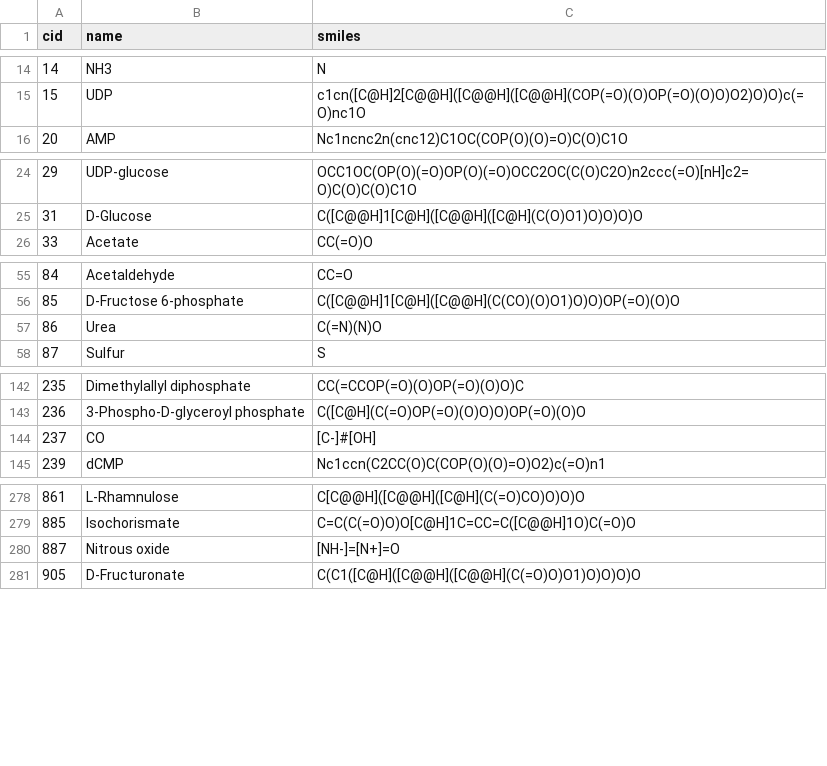
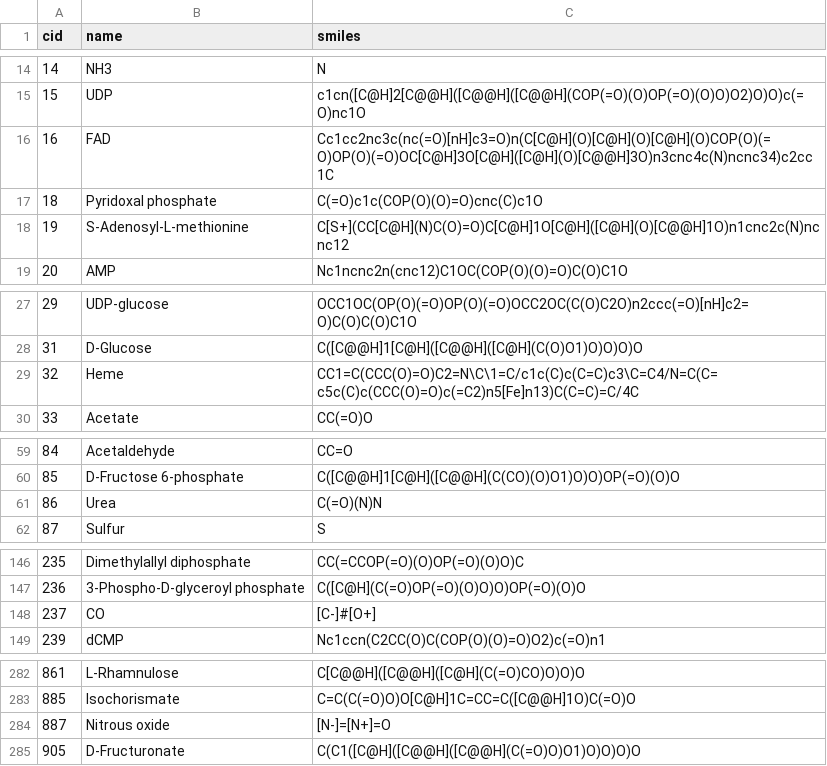
Before and after one commit to eladnoor/milo-lab, a CSV file: trunk/data/kegg/smiles.csv, drawn as a sheet; only a part is shown, gaps mark what is left out.

```diff
--- a/trunk/data/kegg/smiles.csv
+++ b/trunk/data/kegg/smiles.csv
@@ -15,2 +15,5 @@ cid,name,smiles
 15,UDP,c1cn([C@H]2[C@@H]([C@@H]([C@@H](COP(=O)(O)OP(=O)(O)O)O2)O)O)c(=O)nc1O
+16,FAD,Cc1cc2nc3c(nc(=O)[nH]c3=O)n(C[C@H](O)[C@H](O)[C@H](O)COP(O)(=O)OP(O)(=O)OC[C@H]3O[C@H]([C@H](O)[C@@H]3O)n3cnc4c(N)ncnc34)c2cc1C
+18,Pyridoxal phosphate,C(=O)c1c(COP(O)(O)=O)cnc(C)c1O
+19,S-Adenosyl-L-methionine,C[S+](CC[C@H](N)C(O)=O)C[C@H]1O[C@H]([C@H](O)[C@@H]1O)n1cnc2c(N)ncnc12
 20,AMP,Nc1ncnc2n(cnc12)C1OC(COP(O)(O)=O)C(O)C1O
@@ -25,2 +28,3 @@ cid,name,smiles
 31,D-Glucose,C([C@@H]1[C@H]([C@@H]([C@H](C(O)O1)O)O)O)O
+32,Heme,CC1=C(CCC(O)=O)C2=N\C\1=C/c1c(C)c(C=C)c3\C=C4/N=C(C=c5c(C)c(CCC(O)=O)c(=C2)n5[Fe]n13)C(C=C)=C/4C
 33,Acetate,CC(=O)O
@@ -56,3 +60,3 @@ cid,name,smiles
 85,D-Fructose 6-phosphate,C([C@@H]1[C@H]([C@@H](C(CO)(O)O1)O)O)OP(=O)(O)O
-86,Urea,C(=N)(N)O
+86,Urea,C(=O)(N)N
 87,Sulfur,S
@@ -143,3 +147,3 @@ cid,name,smiles
 236,3-Phospho-D-glyceroyl phosphate,C([C@H](C(=O)OP(=O)(O)O)O)OP(=O)(O)O
-237,CO,[C-]#[OH]
+237,CO,[C-]#[O+]
 239,dCMP,Nc1ccn(C2CC(O)C(COP(O)(O)=O)O2)c(=O)n1
@@ -279,3 +283,3 @@ cid,name,smiles
 885,Isochorismate,C=C(C(=O)O)O[C@H]1C=CC=C([C@@H]1O)C(=O)O
-887,Nitrous oxide,[NH-]=[N+]=O
+887,Nitrous oxide,[N-]=[N+]=O
 905,D-Fructuronate,C(C1([C@H]([C@@H]([C@@H](C(=O)O)O1)O)O)O)O
```
Also changed, not shown: trunk/data/thermodynamics/formation_energies.csv, 9 other files.
